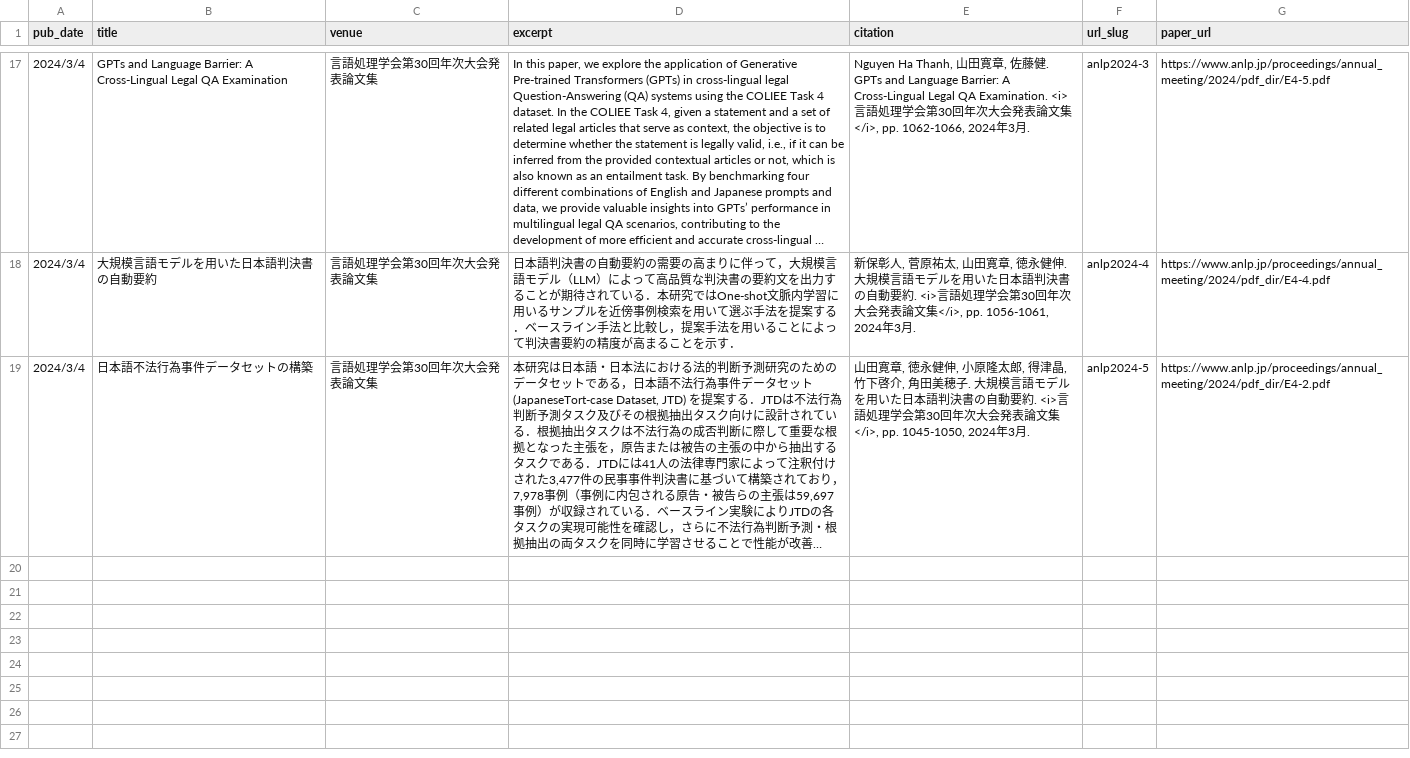
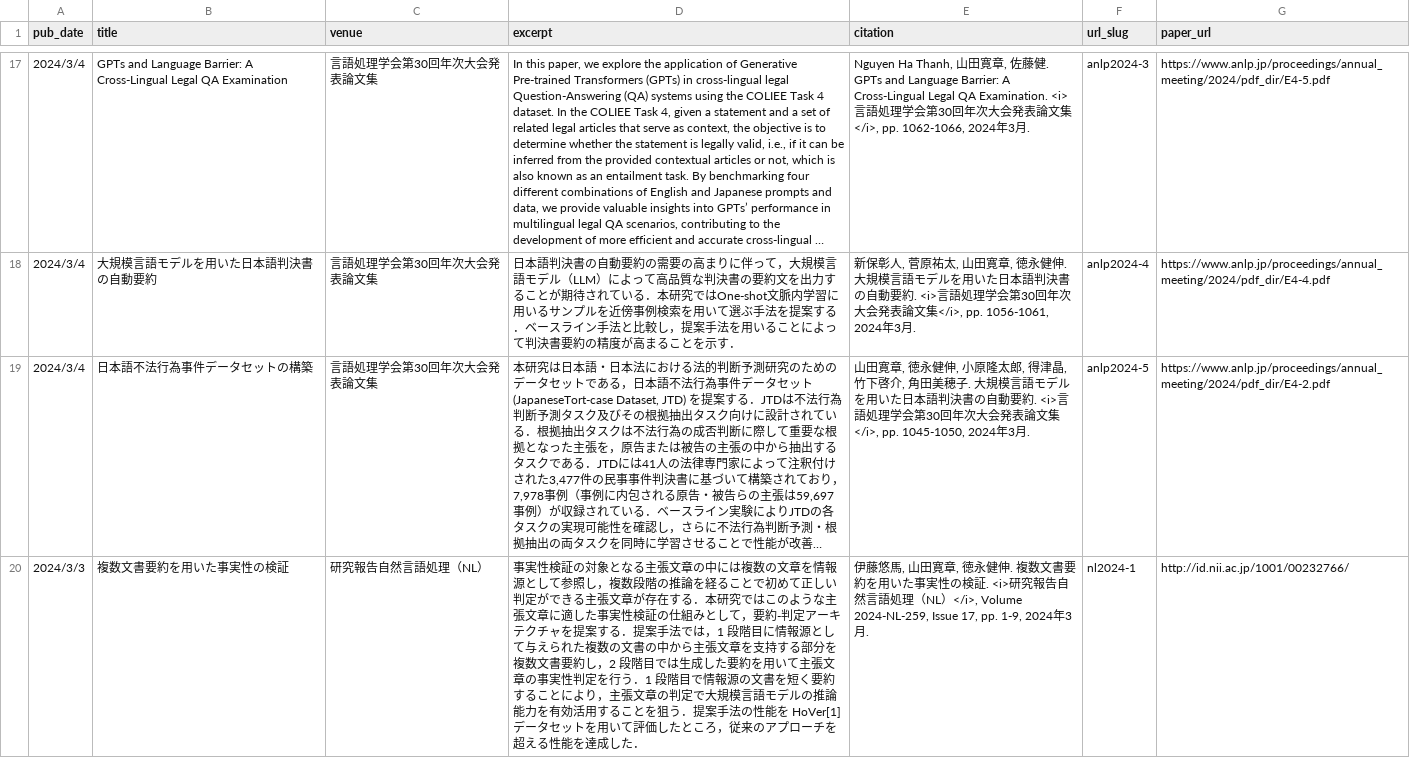
Before and after one commit to nightowl-jp/nightowl-jp.github.io, a TSV file: markdown_generator/publications_nr.tsv, drawn as a sheet; only a part is shown, gaps mark what is left out; long unchanged cells end in …; the diff names each change by its address in the sheet, - before the commit and + after, or states it on an @@ line.

```diff
--- a/markdown_generator/publications_nr.tsv
+++ b/markdown_generator/publications_nr.tsv
+row 20: 2024/3/3 | 複数文書要約を用いた事実性の検証 | 研究報告自然言語処理（NL） | 事実性検証の対象となる主張文章の中には複数の文章を情報源として参照し，複数段階の推論を経ることで初めて正しい判定ができる主張文章が存在する．本研究ではこのような主張文章に適した事実性検証の仕組みとして，要約-判定アーキテクチャを提案する．提案手法では，1 段階目に情報源として与えられた複数の文書の中から主張文章を支持する部分を複数文書要約し，2 段階目では生成した要約を用いて主張文章の事実性判定を行う．1 段階目で情報源の文書を短く要約することにより，主張文章の判定で大規模言語モデルの推論能力を有効活用することを狙う．提案手法の性能を HoVer[1] データセットを用いて評価したところ，従来のアプローチを超える性能を達成した． | 伊藤悠馬, 山田寛章, 徳永健伸. 複数文書要約を用いた事実性の検証. <i>研究報告自然言語処理（NL）</i>, Volume 2024-NL-259, Issue 17, pp. 1-9, 2024年3月. | nl2024-1 | http://id.nii.ac.jp/1001/00232766/
```
Also changed, not shown: 1 other file.
